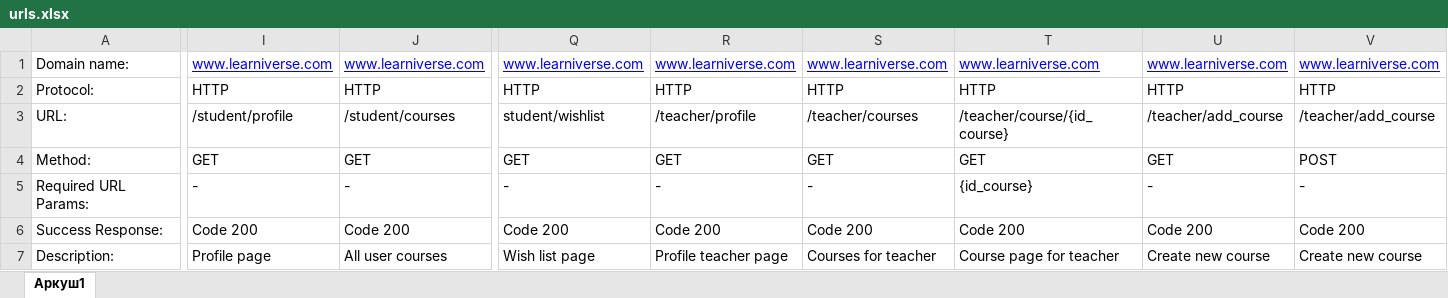
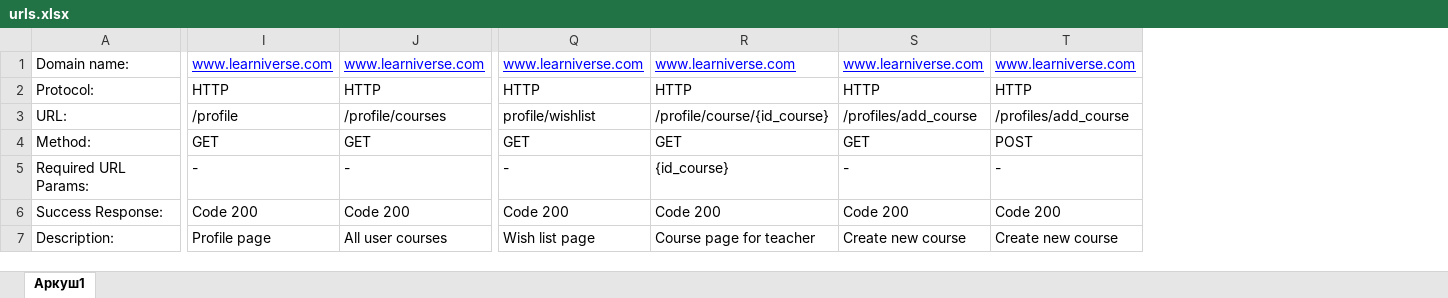
Before and after one commit to holyviktor/Learniverse, an Excel workbook: urls.xlsx, sheet Аркуш1, drawn as a sheet; only a part is shown, gaps mark what is left out; values as stored, in another font and other column widths than the file's, no borders; removed rows and columns are numbered as before the commit, all else as after; the diff covers the shown part only; the diff names each change by its address in the sheet, - before the commit and + after, or states it on an @@ line.

Commit message:
changed urls and views in profiles

```diff
--- a/urls.xlsx (sheet Аркуш1)
+++ b/urls.xlsx (sheet Аркуш1)
-column R, rows 1-7: www.learniverse.com | HTTP | /teacher/profile | GET | - | Code 200 | Profile teacher page
-column S, rows 1-7: www.learniverse.com | HTTP | /teacher/courses | GET | - | Code 200 | Courses for teacher
-I3: /student/profile
+I3: /profile
-J3: /student/courses
+J3: /profile/courses
-Q3: student/wishlist
+Q3: profile/wishlist
-R3: /teacher/course/{id_course}
+R3: /profile/course/{id_course}
-S3: /teacher/add_course
+S3: /profiles/add_course
-T3: /teacher/add_course
+T3: /profiles/add_course
```
Also changed, not shown: 1 edited cell elsewhere in this sheet, 3 other files.
